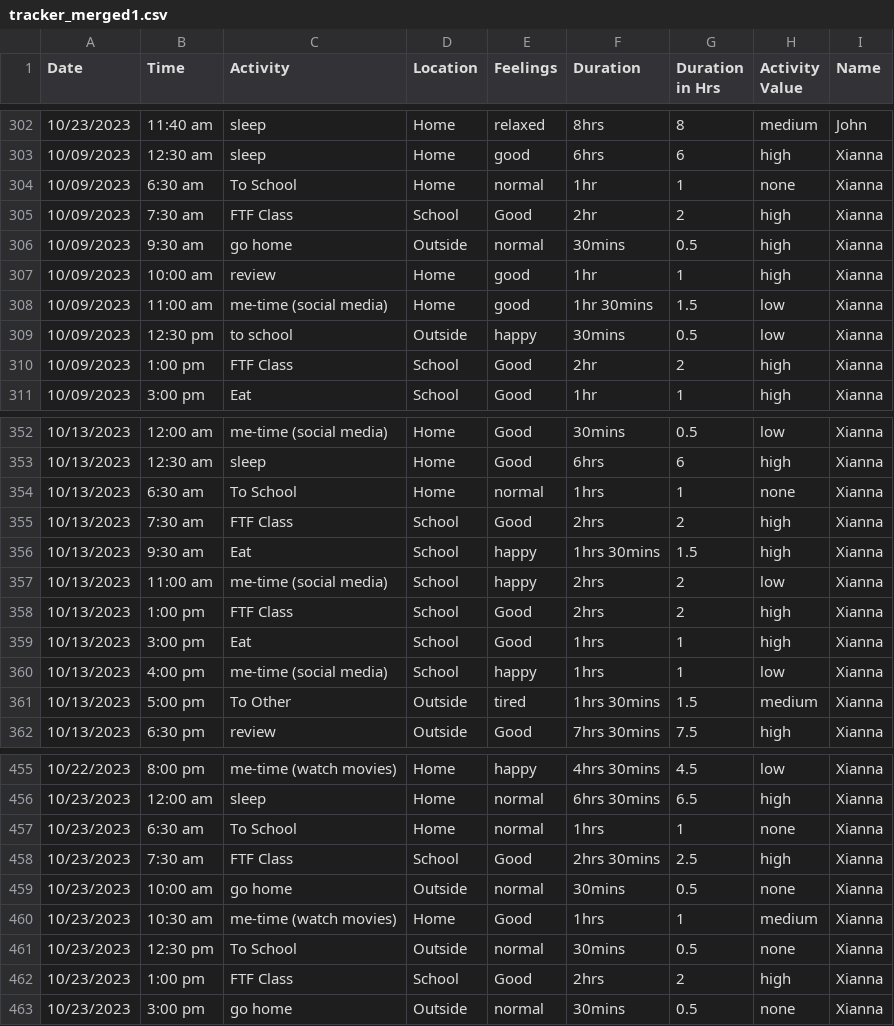
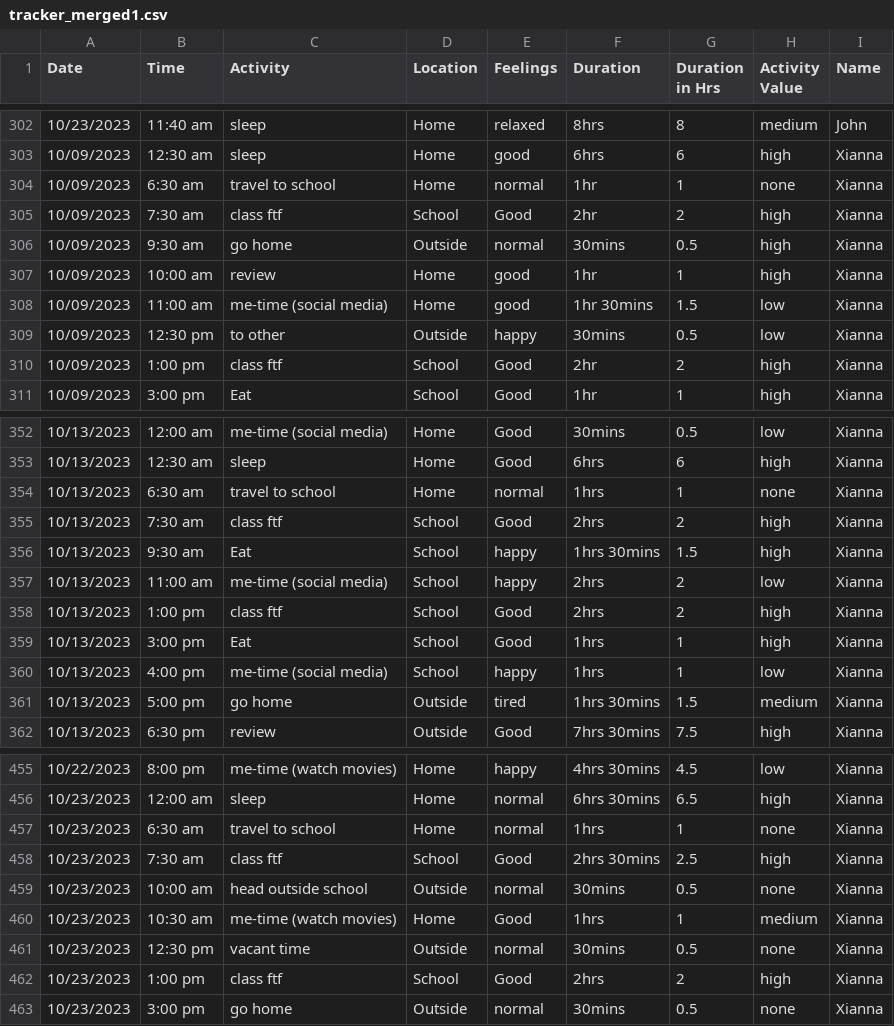
Before and after one commit to alizamayyy/tracker_merged1, a CSV file: tracker_merged1.csv, drawn as a sheet; only a part is shown, gaps mark what is left out; the diff covers the shown part only.

Commit message:
adjust

```diff
--- a/tracker_merged1.csv
+++ b/tracker_merged1.csv
@@ -303,4 +303,4 @@
 10/09/2023,12:30 am,sleep,Home,good,6hrs,6,high,Xianna
-10/09/2023,6:30 am,To School,Home,normal,1hr,1,none,Xianna
-10/09/2023,7:30 am,FTF Class,School,Good,2hr,2,high,Xianna
+10/09/2023,6:30 am,travel to school,Home,normal,1hr,1,none,Xianna
+10/09/2023,7:30 am,class ftf,School,Good,2hr,2,high,Xianna
 10/09/2023,9:30 am,go home,Outside,normal,30mins,0.5,high,Xianna
@@ -308,4 +308,4 @@
 10/09/2023,11:00 am,me-time (social media),Home,good,1hr 30mins,1.5,low,Xianna
-10/09/2023,12:30 pm,to school,Outside,happy,30mins,0.5,low,Xianna
-10/09/2023,1:00 pm,FTF Class,School,Good,2hr,2,high,Xianna
+10/09/2023,12:30 pm,to other,Outside,happy,30mins,0.5,low,Xianna
+10/09/2023,1:00 pm,class ftf,School,Good,2hr,2,high,Xianna
 10/09/2023,3:00 pm,Eat,School,Good,1hr,1,high,Xianna
@@ -353,10 +353,10 @@
 10/13/2023,12:30 am,sleep,Home,Good,6hrs,6,high,Xianna
-10/13/2023,6:30 am,To School,Home,normal,1hrs,1,none,Xianna
-10/13/2023,7:30 am,FTF Class,School,Good,2hrs,2,high,Xianna
+10/13/2023,6:30 am,travel to school,Home,normal,1hrs,1,none,Xianna
+10/13/2023,7:30 am,class ftf,School,Good,2hrs,2,high,Xianna
 10/13/2023,9:30 am,Eat,School,happy,1hrs 30mins,1.5,high,Xianna
 10/13/2023,11:00 am,me-time (social media),School,happy,2hrs,2,low,Xianna
-10/13/2023,1:00 pm,FTF Class,School,Good,2hrs,2,high,Xianna
+10/13/2023,1:00 pm,class ftf,School,Good,2hrs,2,high,Xianna
 10/13/2023,3:00 pm,Eat,School,Good,1hrs,1,high,Xianna
 10/13/2023,4:00 pm,me-time (social media),School,happy,1hrs,1,low,Xianna
-10/13/2023,5:00 pm,To Other,Outside,tired,1hrs 30mins,1.5,medium,Xianna
+10/13/2023,5:00 pm,go home,Outside,tired,1hrs 30mins,1.5,medium,Xianna
 10/13/2023,6:30 pm,review,Outside,Good,7hrs 30mins,7.5,high,Xianna
@@ -456,8 +456,8 @@
 10/23/2023,12:00 am,sleep,Home,normal,6hrs 30mins,6.5,high,Xianna
-10/23/2023,6:30 am,To School,Home,normal,1hrs,1,none,Xianna
-10/23/2023,7:30 am,FTF Class,School,Good,2hrs 30mins,2.5,high,Xianna
-10/23/2023,10:00 am,go home,Outside,normal,30mins,0.5,none,Xianna
+10/23/2023,6:30 am,travel to school,Home,normal,1hrs,1,none,Xianna
+10/23/2023,7:30 am,class ftf,School,Good,2hrs 30mins,2.5,high,Xianna
+10/23/2023,10:00 am,head outside school,Outside,normal,30mins,0.5,none,Xianna
 10/23/2023,10:30 am,me-time (watch movies),Home,Good,1hrs,1,medium,Xianna
-10/23/2023,12:30 pm,To School,Outside,normal,30mins,0.5,none,Xianna
-10/23/2023,1:00 pm,FTF Class,School,Good,2hrs,2,high,Xianna
+10/23/2023,12:30 pm,vacant time,Outside,normal,30mins,0.5,none,Xianna
+10/23/2023,1:00 pm,class ftf,School,Good,2hrs,2,high,Xianna
 10/23/2023,3:00 pm,go home,Outside,normal,30mins,0.5,none,Xianna
```
Also changed, not shown: 9 edited cells elsewhere in this file.
